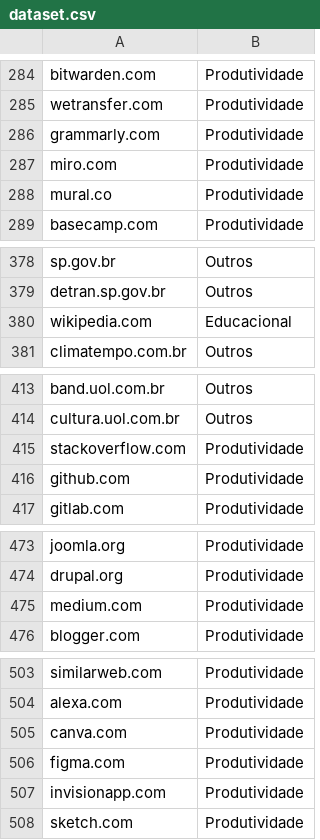
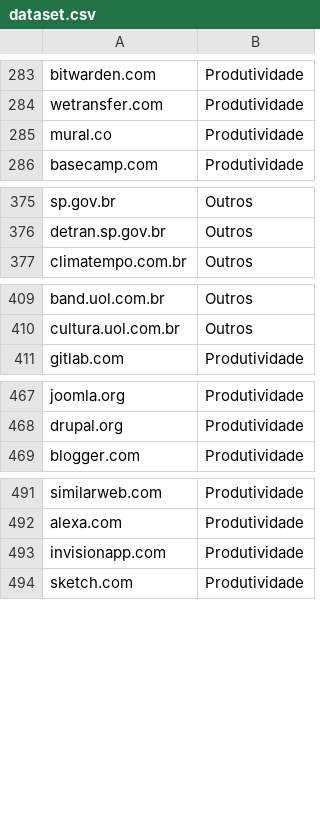
Before and after one commit to gualvesx/V.O.C.E_v1, a CSV file: V.O.C.E-Firefox/monitor-backend/classifier-tf/dataset.csv, drawn as a sheet; only a part is shown, gaps mark what is left out; removed rows and columns are numbered as before the commit, all else as after; the diff covers the shown part only; the diff names each change by its address in the sheet, - before the commit and + after, or states it on an @@ line.

```diff
--- a/V.O.C.E-Firefox/monitor-backend/classifier-tf/dataset.csv
+++ b/V.O.C.E-Firefox/monitor-backend/classifier-tf/dataset.csv
-row 286: grammarly.com | Produtividade
-row 287: miro.com | Produtividade
-row 380: wikipedia.com | Educacional
-row 415: stackoverflow.com | Produtividade
-row 416: github.com | Produtividade
-row 475: medium.com | Produtividade
-row 505: canva.com | Produtividade
-row 506: figma.com | Produtividade
```
Also changed, not shown: 13 added rows, 6 removed rows and 1 edited cell elsewhere in this file, V.O.C.E-main/monitor-backend/classifier-tf/dataset.csv, 15 other files.
